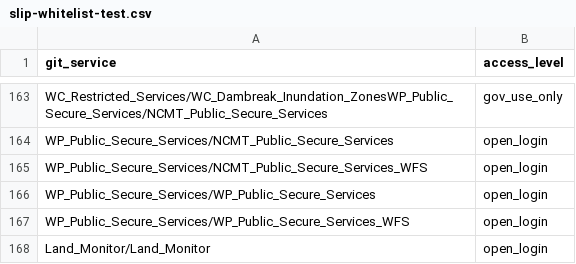
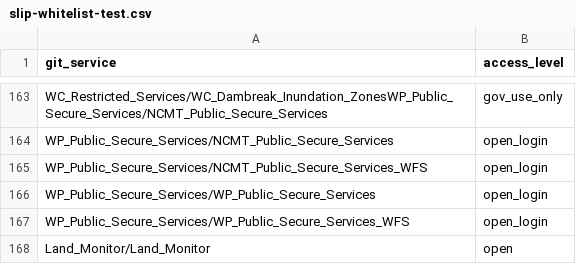
Before and after one commit to datawagovau/slip-harvester-whitelist, a CSV file: slip-whitelist-test.csv, drawn as a sheet; only a part is shown, gaps mark what is left out.

Commit message:
Update slip-whitelist-test.csv

```diff
--- a/slip-whitelist-test.csv
+++ b/slip-whitelist-test.csv
@@ -167,2 +167,2 @@ WP_Public_Secure_Services/WP_Public_Secure_Services,open_login
 WP_Public_Secure_Services/WP_Public_Secure_Services_WFS,open_login
-Land_Monitor/Land_Monitor,open_login
+Land_Monitor/Land_Monitor,open
```
